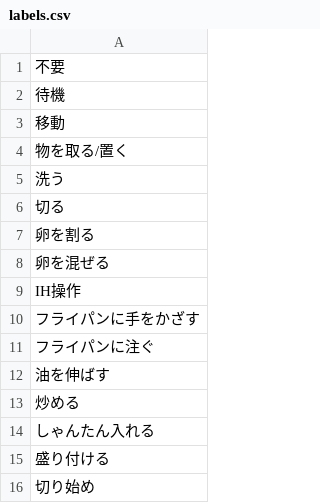
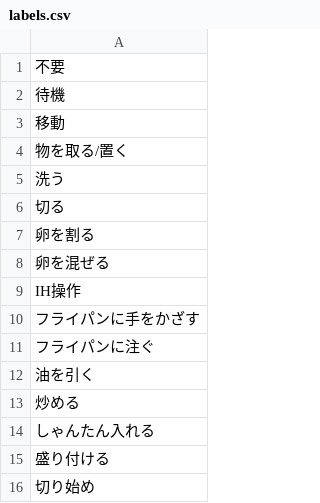
Before and after one commit to SatooRu65536/kjlb-cooking-action-estimation, a CSV file: data/input/each_movement/labels.csv, drawn as a sheet.

```diff
--- a/data/input/each_movement/labels.csv
+++ b/data/input/each_movement/labels.csv
@@ -11,3 +11,3 @@ IH操作
 フライパンに注ぐ
-油を伸ばす
+油を引く
 炒める
```
Also changed, not shown: 37 other files.
